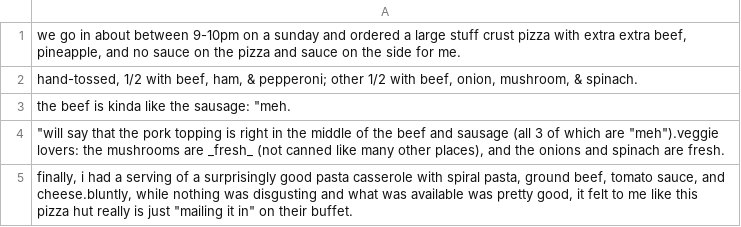
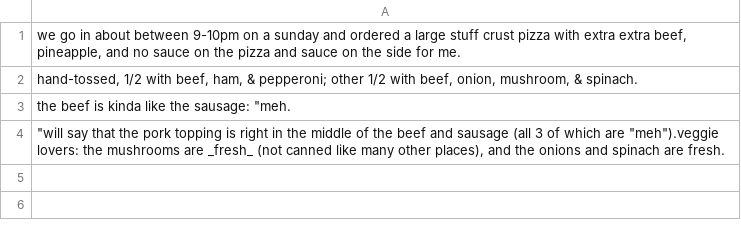
Before and after one commit to shaini-nana/customer-feedback-analyser, a CSV file: reviews/processedReviews/pizza-hut/beef.csv, drawn as a sheet.

```diff
--- a/reviews/processedReviews/pizza-hut/beef.csv
+++ b/reviews/processedReviews/pizza-hut/beef.csv
@@ -4,2 +4 @@
 """will say that the pork topping is right in the middle of the beef and sausage (all 3 of which are ""meh"").veggie lovers: the mushrooms are _fresh_ (not canned like many other places), and the onions and spinach are fresh."
-"finally, i had a serving of a surprisingly good pasta casserole with spiral pasta, ground beef, tomato sauce, and cheese.bluntly, while nothing was disgusting and what was available was pretty good, it felt to me like this pizza hut really is just ""mailing it in"" on their buffet."
```
Also changed, not shown: reviews/processedReviews/pizza-hut/advance/cheese.csv, reviews/processedReviews/pizza-hut/advance/wings.csv, 42 other files.
